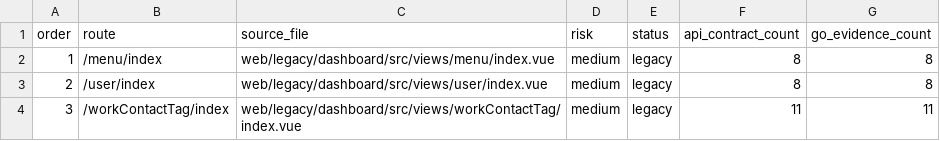
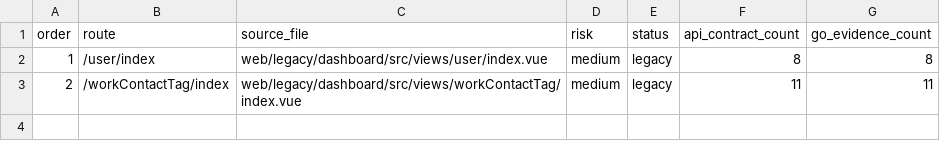
Before and after one commit to liangzpjames/Mochat-go, a CSV file: docs/phases/phase-2-frontend-migration/audit/dashboard-batch2-candidates.csv, drawn as a sheet.

```diff
--- a/docs/phases/phase-2-frontend-migration/audit/dashboard-batch2-candidates.csv
+++ b/docs/phases/phase-2-frontend-migration/audit/dashboard-batch2-candidates.csv
@@ -1,4 +1,3 @@
 order,route,source_file,risk,status,api_contract_count,go_evidence_count
-1,/menu/index,web/legacy/dashboard/src/views/menu/index.vue,medium,legacy,8,8
-2,/user/index,web/legacy/dashboard/src/views/user/index.vue,medium,legacy,8,8
-3,/workContactTag/index,web/legacy/dashboard/src/views/workContactTag/index.vue,medium,legacy,11,11
+1,/user/index,web/legacy/dashboard/src/views/user/index.vue,medium,legacy,8,8
+2,/workContactTag/index,web/legacy/dashboard/src/views/workContactTag/index.vue,medium,legacy,11,11
```
Also changed, not shown: docs/phases/phase-1-frontend-foundation/audit/pages.csv, docs/phases/phase-2-frontend-migration/audit/page-metadata-overrides.csv, 6 other files.
